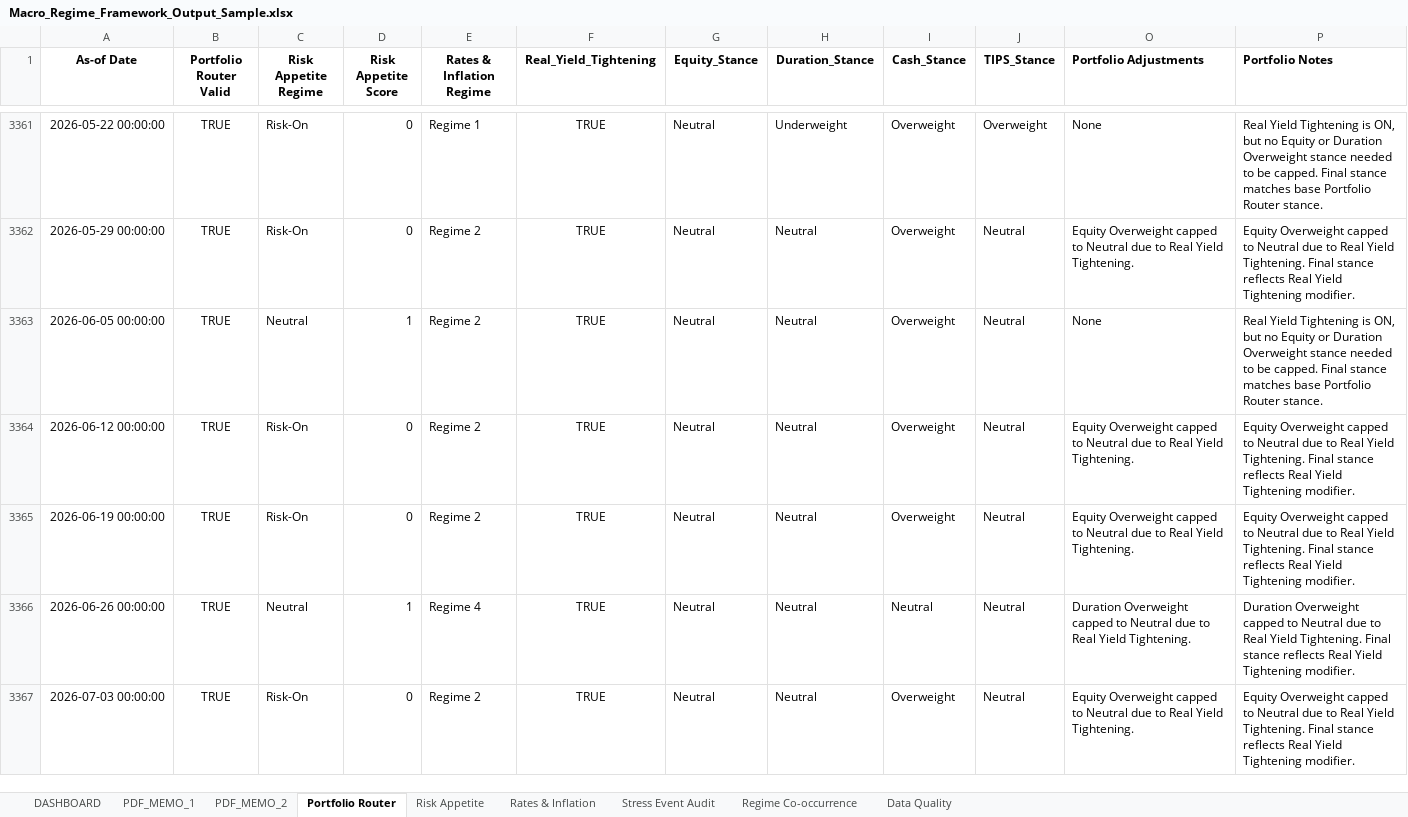
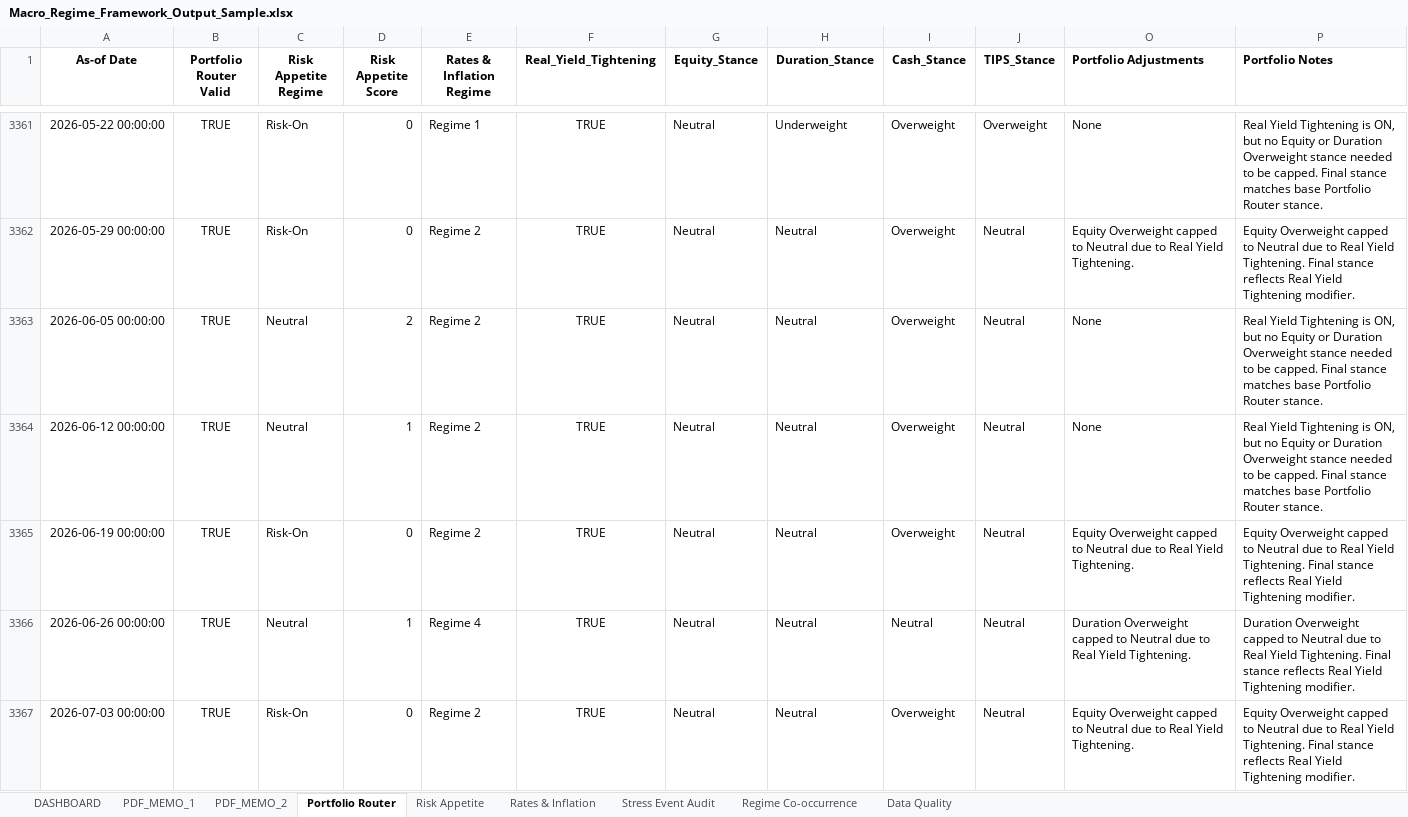
Before and after one commit to LeoJunghyunIm/macro-regime-portfolio-framework, an Excel workbook: sample_output/Macro_Regime_Framework_Output_Sample.xlsx, sheet Portfolio Router, drawn as a sheet; only a part is shown, gaps mark what is left out; values as stored, in another font and other column widths than the file's, no borders; the diff covers the shown part only; the diff names each change by its address in the sheet, - before the commit and + after, or states it on an @@ line.

```diff
--- a/sample_output/Macro_Regime_Framework_Output_Sample.xlsx (sheet Portfolio Router)
+++ b/sample_output/Macro_Regime_Framework_Output_Sample.xlsx (sheet Portfolio Router)
-D3363 (Risk Appetite Score): 1
+D3363 (Risk Appetite Score): 2
-C3364 (Risk Appetite Regime): Risk-On
+C3364 (Risk Appetite Regime): Neutral
-D3364 (Risk Appetite Score): 0
+D3364 (Risk Appetite Score): 1
-O3364 (Portfolio Adjustments): Equity Overweight capped to Neutral due to Real Yield Tightening.
+O3364 (Portfolio Adjustments): None
-P3364 (Portfolio Notes): Equity Overweight capped to Neutral due to Real Yield Tightening. Final stance reflects Real Yield Tightening modifier.
+P3364 (Portfolio Notes): Real Yield Tightening is ON, but no Equity or Duration Overweight stance needed to be capped. Final stance matches base Portfolio Router stance.
```
Also changed, not shown: 1 added row and 31 edited cells elsewhere in this sheet, sheet Risk Appetite, sheet Regime Co-occurrence, sheet Rates & Inflation, sheet PDF_MEMO_1, sheet Data Quality, sheet PDF_MEMO_2, 1 more sheet, hidden cells, charts or pictures, 4 other files.
